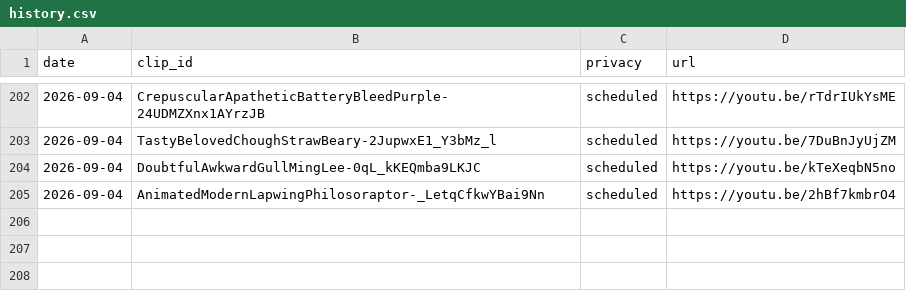
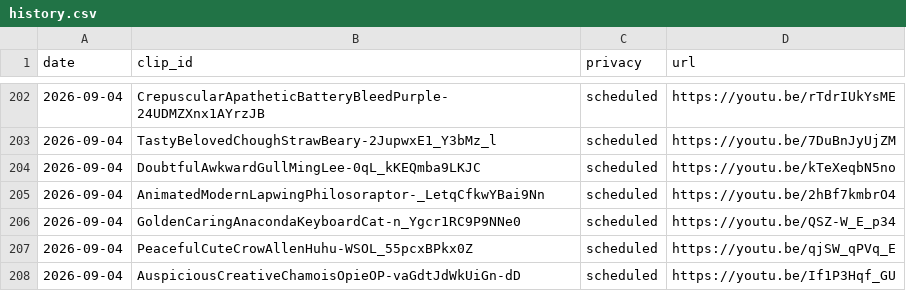
Before and after one commit to chat94534-oss/shorts-twitchclips, a CSV file: logs/history.csv, drawn as a sheet; only a part is shown, gaps mark what is left out.

```diff
--- a/logs/history.csv
+++ b/logs/history.csv
@@ -205 +205,4 @@ date,clip_id,privacy,url
 2026-09-04,AnimatedModernLapwingPhilosoraptor-_LetqCfkwYBai9Nn,scheduled,https://youtu.be/2hBf7kmbrO4
+2026-09-04,GoldenCaringAnacondaKeyboardCat-n_Ygcr1RC9P9NNe0,scheduled,https://youtu.be/QSZ-W_E_p34
+2026-09-04,PeacefulCuteCrowAllenHuhu-WSOL_55pcxBPkx0Z,scheduled,https://youtu.be/qjSW_qPVq_E
+2026-09-04,AuspiciousCreativeChamoisOpieOP-vaGdtJdWkUiGn-dD,scheduled,https://youtu.be/If1P3Hqf_GU
```
Also changed, not shown: 1 other file.
